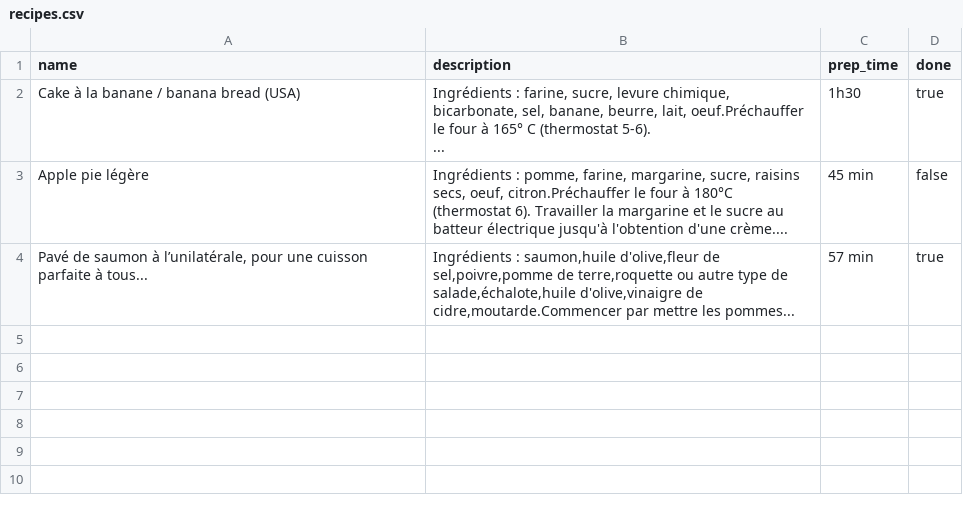
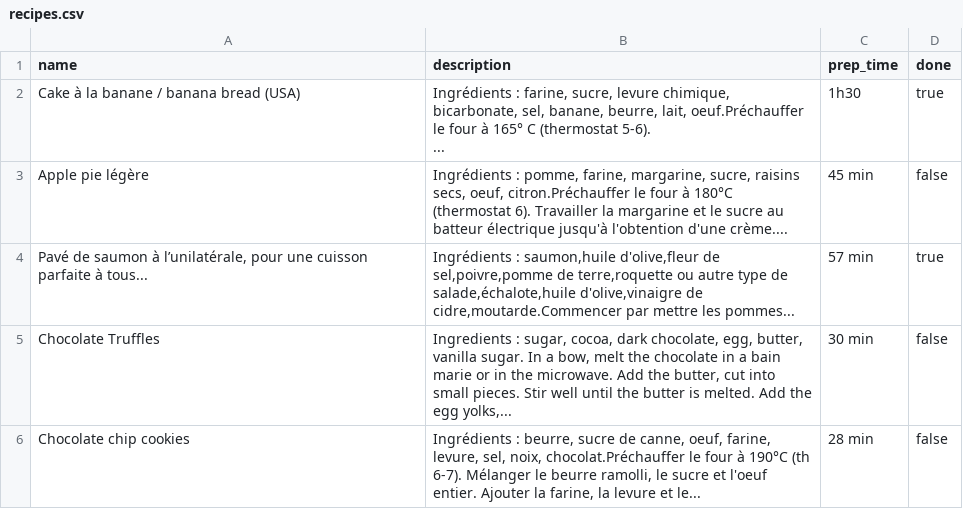
Before and after one commit to rayancastro/batch-284-cookbook-day-2, a CSV file: recipes.csv, drawn as a sheet.

```diff
--- a/recipes.csv
+++ b/recipes.csv
@@ -5 +5,3 @@ Apple pie légère,"Ingrédients : pomme, farine, margarine, sucre, raisins secs
 "Pavé de saumon à l’unilatérale, pour une cuisson parfaite à tous...","Ingrédients : saumon,huile d'olive,fleur de sel,poivre,pomme de terre,roquette ou autre type de salade,échalote,huile d'olive,vinaigre de cidre,moutarde.Commencer par mettre les pommes...",57 min,true
+Chocolate Truffles,"Ingredients : sugar, cocoa, dark chocolate, egg, butter, vanilla sugar. In a bow, melt the chocolate in a bain marie or in the microwave. Add the butter, cut into small pieces. Stir well until the butter is melted. Add the egg yolks,...", 30 min,false
+Chocolate chip cookies,"Ingrédients : beurre, sucre de canne, oeuf, farine, levure, sel, noix, chocolat.Préchauffer le four à 190°C (th 6-7).  Mélanger le beurre ramolli, le sucre et l'oeuf entier.  Ajouter la farine, la levure et le...",28 min,false
```
Also changed, not shown: 3 other files.
